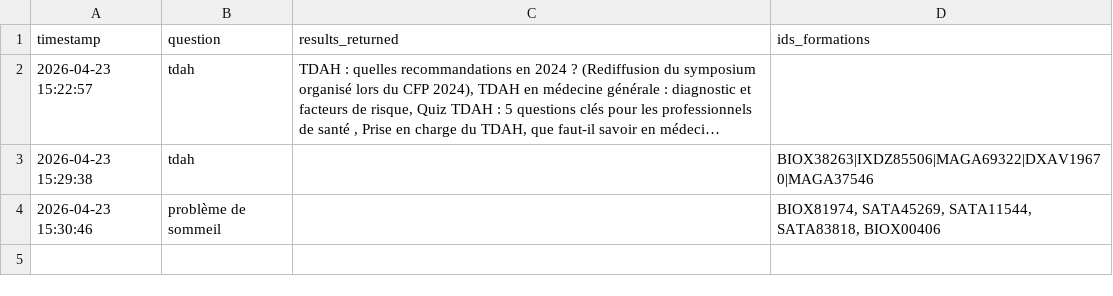
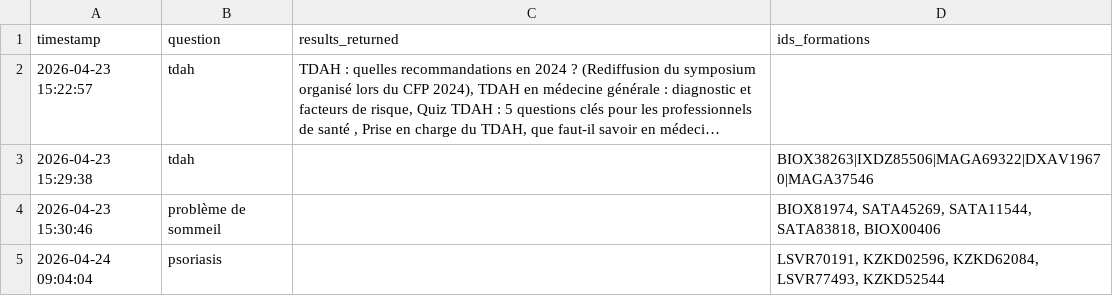
Before and after one commit to leamercier-lab/chatbot_invivox, a CSV file: logs_questions.csv, drawn as a sheet; long unchanged cells end in …; the diff names each change by its address in the sheet, - before the commit and + after, or states it on an @@ line.

Commit message:
Log: 2026-04-24 09:04:04

```diff
--- a/logs_questions.csv
+++ b/logs_questions.csv
+row 5: 2026-04-24 09:04:04 | psoriasis |  | LSVR70191, KZKD02596, KZKD62084, LSVR77493, KZKD52544
```
